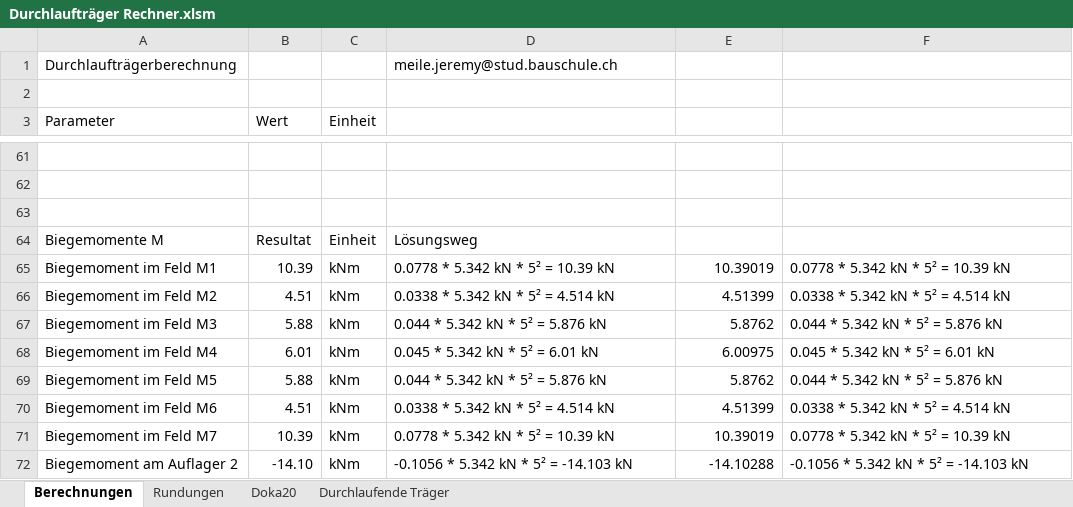
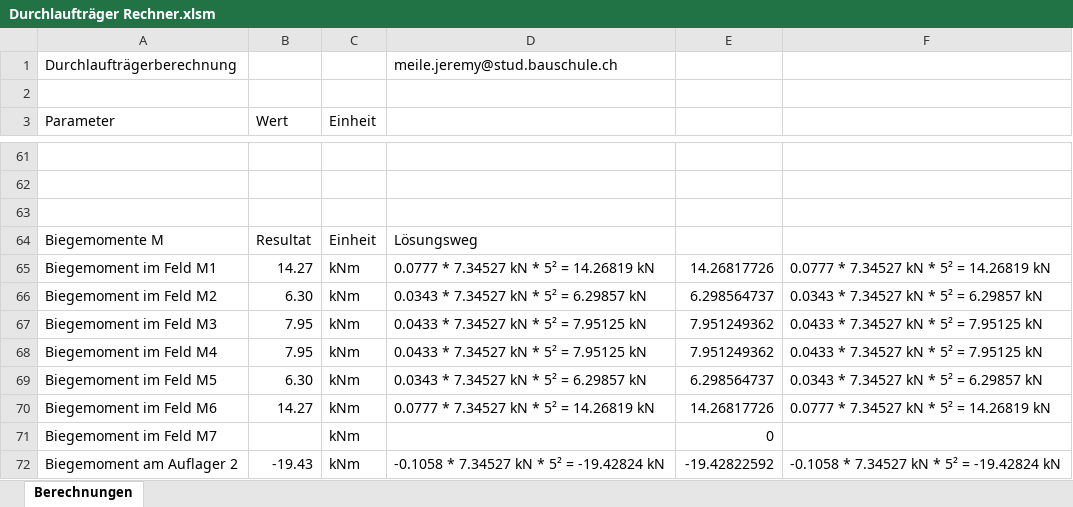
Before and after one commit to Oroxzy/Berechnungshilfen, an Excel workbook: Excel/GS Gerüstung/Durchlaufträger Rechner.xlsm, sheet Berechnungen, drawn as a sheet; only a part is shown, gaps mark what is left out; values as stored, in another font and other column widths than the file's, no cell formats; charts and pictures not drawn; the diff covers the shown part only; the diff names each change by its address in the sheet, - before the commit and + after, or states it on an @@ line.

```diff
--- a/Excel/GS Gerüstung/Durchlaufträger Rechner.xlsm (sheet Berechnungen)
+++ b/Excel/GS Gerüstung/Durchlaufträger Rechner.xlsm (sheet Berechnungen)
@@ sheet tab hidden: Rundungen @@
@@ sheet tab hidden: Doka20 @@
@@ sheet tab hidden: Durchlaufende Träger @@
-B65 (Wert): 10.39
+B65 (Wert): 14.27
-D65: 0.0778 * 5.342 kN * 5² = 10.39 kN
+D65: 0.0777 * 7.34527 kN * 5² = 14.26819 kN
-E65: 10.39019
+E65: 14.26817726
-F65: 0.0778 * 5.342 kN * 5² = 10.39 kN
+F65: 0.0777 * 7.34527 kN * 5² = 14.26819 kN
-B66 (Wert): 4.51
+B66 (Wert): 6.30
-D66: 0.0338 * 5.342 kN * 5² = 4.514 kN
+D66: 0.0343 * 7.34527 kN * 5² = 6.29857 kN
-E66: 4.51399
+E66: 6.298564737
-F66: 0.0338 * 5.342 kN * 5² = 4.514 kN
+F66: 0.0343 * 7.34527 kN * 5² = 6.29857 kN
-B67 (Wert): 5.88
+B67 (Wert): 7.95
-D67: 0.044 * 5.342 kN * 5² = 5.876 kN
+D67: 0.0433 * 7.34527 kN * 5² = 7.95125 kN
-E67: 5.8762
+E67: 7.951249362
-F67: 0.044 * 5.342 kN * 5² = 5.876 kN
+F67: 0.0433 * 7.34527 kN * 5² = 7.95125 kN
-B68 (Wert): 6.01
+B68 (Wert): 7.95
-D68: 0.045 * 5.342 kN * 5² = 6.01 kN
+D68: 0.0433 * 7.34527 kN * 5² = 7.95125 kN
-E68: 6.00975
+E68: 7.951249362
-F68: 0.045 * 5.342 kN * 5² = 6.01 kN
+F68: 0.0433 * 7.34527 kN * 5² = 7.95125 kN
-B69 (Wert): 5.88
+B69 (Wert): 6.30
-D69: 0.044 * 5.342 kN * 5² = 5.876 kN
+D69: 0.0343 * 7.34527 kN * 5² = 6.29857 kN
-E69: 5.8762
+E69: 6.298564737
-F69: 0.044 * 5.342 kN * 5² = 5.876 kN
+F69: 0.0343 * 7.34527 kN * 5² = 6.29857 kN
-B70 (Wert): 4.51
+B70 (Wert): 14.27
-D70: 0.0338 * 5.342 kN * 5² = 4.514 kN
+D70: 0.0777 * 7.34527 kN * 5² = 14.26819 kN
-E70: 4.51399
+E70: 14.26817726
-F70: 0.0338 * 5.342 kN * 5² = 4.514 kN
+F70: 0.0777 * 7.34527 kN * 5² = 14.26819 kN
-B71 (Wert): 10.39
+B71 (Wert): (empty)
-D71: 0.0778 * 5.342 kN * 5² = 10.39 kN
+D71: (empty)
-E71: 10.39019
+E71: 0
-F71: 0.0778 * 5.342 kN * 5² = 10.39 kN
+F71: (empty)
-B72 (Wert): -14.10
+B72 (Wert): -19.43
-D72: -0.1056 * 5.342 kN * 5² = -14.103 kN
+D72: -0.1058 * 7.34527 kN * 5² = -19.42824 kN
-E72: -14.10288
+E72: -19.42822592
-F72: -0.1056 * 5.342 kN * 5² = -14.103 kN
+F72: -0.1058 * 7.34527 kN * 5² = -19.42824 kN
```
Also changed, not shown: 2 added rows, 2 removed rows and 98 edited cells elsewhere in this sheet, cell formats, formulas that keep their value, charts or pictures.
